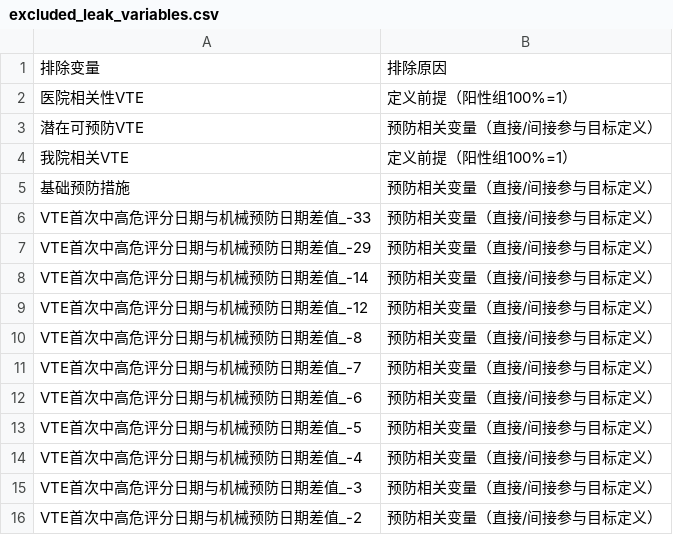
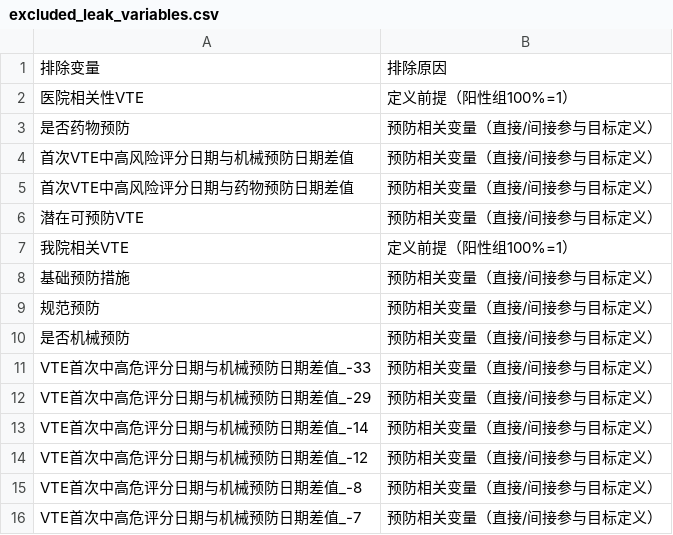
Before and after one commit to xiaofuqing13/VTE-preventable-factors-analysis, a CSV file: excluded_leak_variables.csv, drawn as a sheet; only a part is shown; the shorter side is filled out with more unchanged rows; the diff names each change by its address in the sheet, - before the commit and + after, or states it on an @@ line.

```diff
--- a/excluded_leak_variables.csv
+++ b/excluded_leak_variables.csv
+row 3: 是否药物预防 | 预防相关变量（直接/间接参与目标定义）
+row 4: 首次VTE中高风险评分日期与机械预防日期差值 | 预防相关变量（直接/间接参与目标定义）
+row 5: 首次VTE中高风险评分日期与药物预防日期差值 | 预防相关变量（直接/间接参与目标定义）
+row 9: 规范预防 | 预防相关变量（直接/间接参与目标定义）
+row 10: 是否机械预防 | 预防相关变量（直接/间接参与目标定义）
```
Also changed, not shown: external_validation_results.csv, ml_model_comparison.csv, 26 other files.
